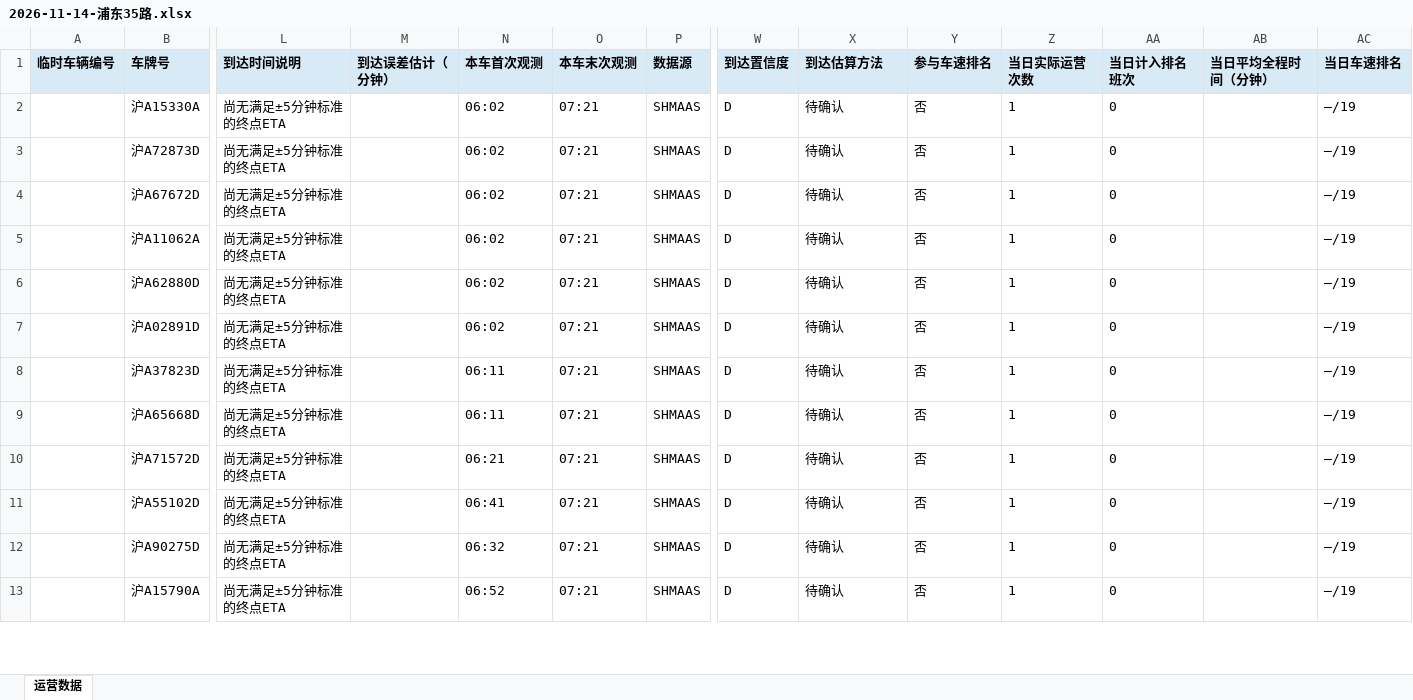
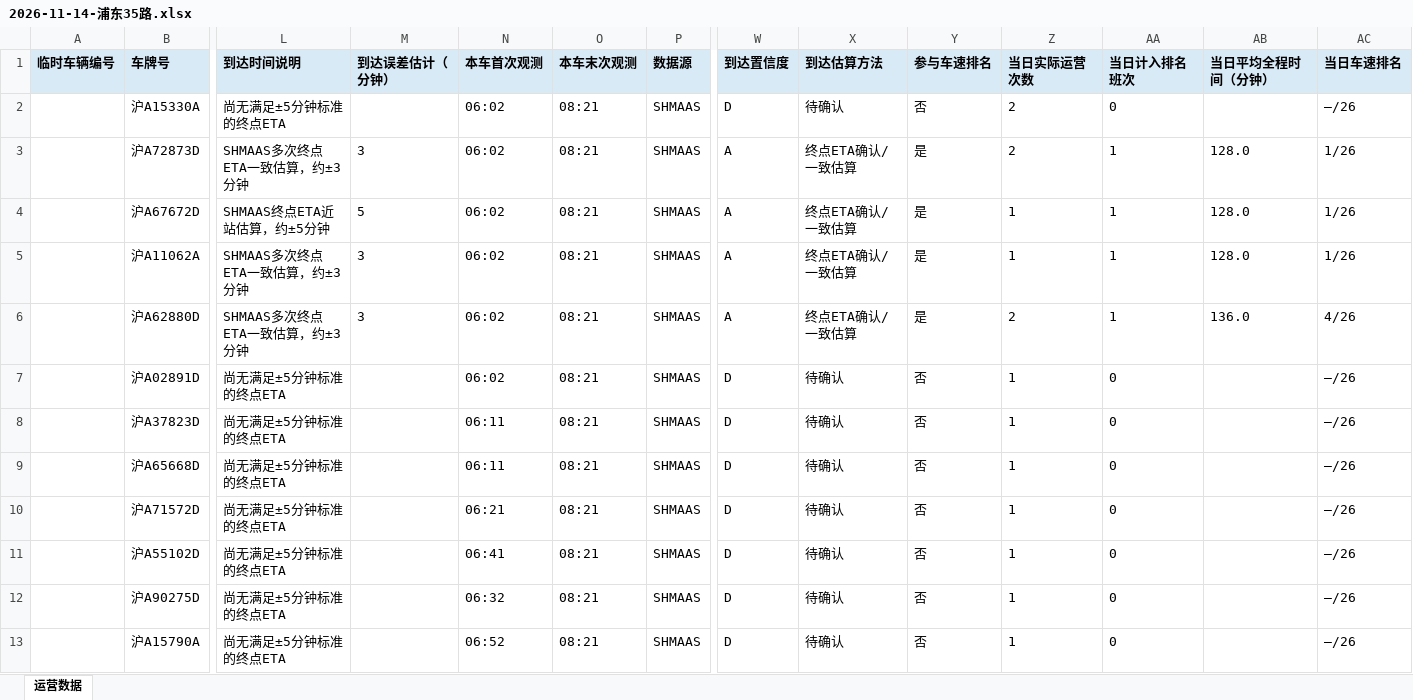
Before and after one commit to lilyQ-stack/shanghai-bus-operations, an Excel workbook: data/export/2026-11-14-浦东35路.xlsx, sheet 运营数据, drawn as a sheet; only a part is shown, gaps mark what is left out; values as stored, in another font and other column widths than the file's, no borders; removed rows and columns are numbered as before the commit, all else as after; rows hold the shown columns only; the diff covers the shown part only; the diff names each change by its address in the sheet, - before the commit and + after, or states it on an @@ line.

```diff
--- a/data/export/2026-11-14-浦东35路.xlsx (sheet 运营数据)
+++ b/data/export/2026-11-14-浦东35路.xlsx (sheet 运营数据)
-O2 (本车末次观测): 07:21
+O2 (本车末次观测): 08:21
-Z2 (当日实际运营次数): 1
+Z2 (当日实际运营次数): 2
-AC2 (当日车速排名): —/19
+AC2 (当日车速排名): —/26
-row 3:  | 沪A72873D | 尚无满足±5分钟标准的终点ETA |  | 06:02 | 07:21 | SHMAAS | D | 待确认 | 否 | 1 | 0 |  | —/19
-row 4:  | 沪A67672D | 尚无满足±5分钟标准的终点ETA |  | 06:02 | 07:21 | SHMAAS | D | 待确认 | 否 | 1 | 0 |  | —/19
-row 5:  | 沪A11062A | 尚无满足±5分钟标准的终点ETA |  | 06:02 | 07:21 | SHMAAS | D | 待确认 | 否 | 1 | 0 |  | —/19
-row 6:  | 沪A62880D | 尚无满足±5分钟标准的终点ETA |  | 06:02 | 07:21 | SHMAAS | D | 待确认 | 否 | 1 | 0 |  | —/19
+row 3:  | 沪A72873D | SHMAAS多次终点ETA一致估算，约±3分钟 | 3 | 06:02 | 08:21 | SHMAAS | A | 终点ETA确认/一致估算 | 是 | 2 | 1 | 128.0 | 1/26
+row 4:  | 沪A67672D | SHMAAS终点ETA近站估算，约±5分钟 | 5 | 06:02 | 08:21 | SHMAAS | A | 终点ETA确认/一致估算 | 是 | 1 | 1 | 128.0 | 1/26
+row 5:  | 沪A11062A | SHMAAS多次终点ETA一致估算，约±3分钟 | 3 | 06:02 | 08:21 | SHMAAS | A | 终点ETA确认/一致估算 | 是 | 1 | 1 | 128.0 | 1/26
+row 6:  | 沪A62880D | SHMAAS多次终点ETA一致估算，约±3分钟 | 3 | 06:02 | 08:21 | SHMAAS | A | 终点ETA确认/一致估算 | 是 | 2 | 1 | 136.0 | 4/26
-O7:O13 (本车末次观测): 07:21
+O7:O13 (本车末次观测): 08:21
-AC7:AC13 (当日车速排名): —/19
+AC7:AC13 (当日车速排名): —/26
```
Also changed, not shown: 10 added rows and 14 edited cells elsewhere in this sheet, data/export/2026-11-14-182路.xlsx, data/export/2026-11-14-operations.xlsx, 7 other files.
